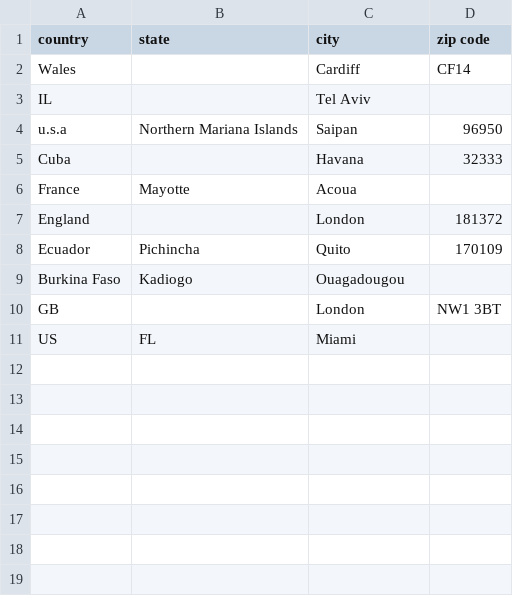
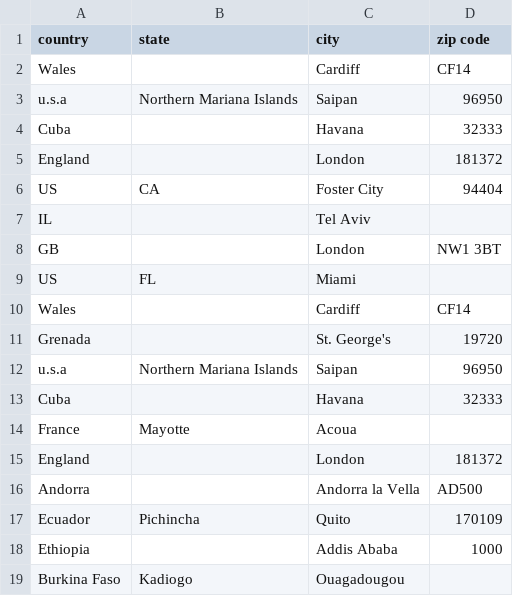
Before and after one commit to mikepet74/weather, a CSV file: Project3/a.csv, drawn as a sheet.

```diff
--- a/Project3/a.csv
+++ b/Project3/a.csv
@@ -2,3 +2,11 @@ country,state,city,zip code
 Wales,,Cardiff,CF14
+u.s.a,Northern Mariana Islands,Saipan,96950
+Cuba,,Havana,32333
+England,,London,181372
+US,CA,Foster City,94404
 IL,,Tel Aviv,
+GB,,London,NW1 3BT
+US,FL,Miami,
+Wales,,Cardiff,CF14
+Grenada,,St. George's,19720
 u.s.a,Northern Mariana Islands,Saipan,96950
@@ -7,5 +15,5 @@ France,Mayotte,Acoua,
 England,,London,181372
+Andorra,,Andorra la Vella,AD500
 Ecuador,Pichincha,Quito,170109
+Ethiopia,,Addis Ababa,1000
 Burkina Faso,Kadiogo,Ouagadougou,
-GB,,London,NW1 3BT
-US,FL,Miami,
```
Also changed, not shown: 21 other files.
